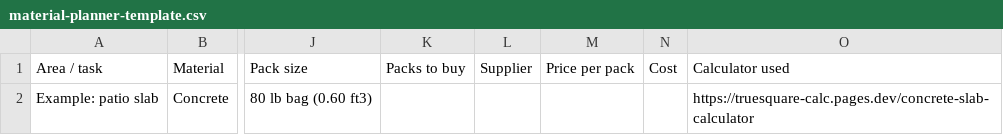
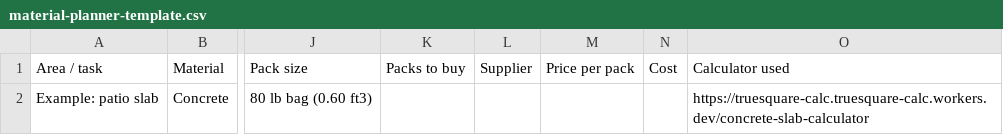
Before and after one commit to IM2911/truesquare-calc, a CSV file: public/templates/material-planner-template.csv, drawn as a sheet; only a part is shown, gaps mark what is left out; the diff names each change by its address in the sheet, - before the commit and + after, or states it on an @@ line.

```diff
--- a/public/templates/material-planner-template.csv
+++ b/public/templates/material-planner-template.csv
-O2 (Calculator used): https://truesquare-calc.pages.dev/concrete-slab-calculator
+O2 (Calculator used): https://truesquare-calc.truesquare-calc.workers.dev/concrete-slab-calculator
```
Also changed, not shown: 4 other files.
